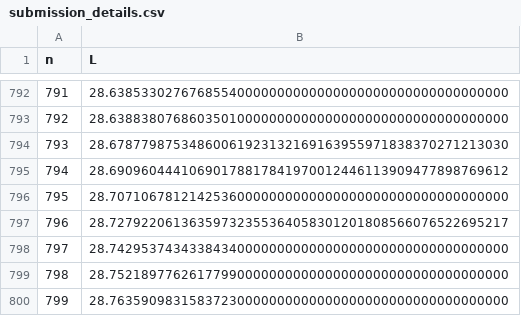
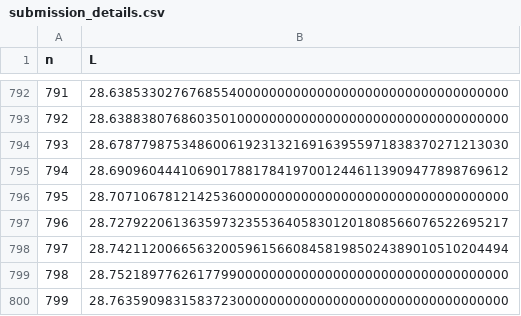
Before and after one commit to bestbryant/claude_code_squaresinsquares, a CSV file: submission_details.csv, drawn as a sheet; only a part is shown, gaps mark what is left out.

```diff
--- a/submission_details.csv
+++ b/submission_details.csv
@@ -797,3 +797,3 @@ n,L
 796,28.72792206136359732355364058301201808566076522695217
-797,28.74295374343384340000000000000000000000000000000000
+797,28.74211200665632005961566084581985024389010510204494
 798,28.75218977626177990000000000000000000000000000000000
```
Also changed, not shown: 2 other files.
